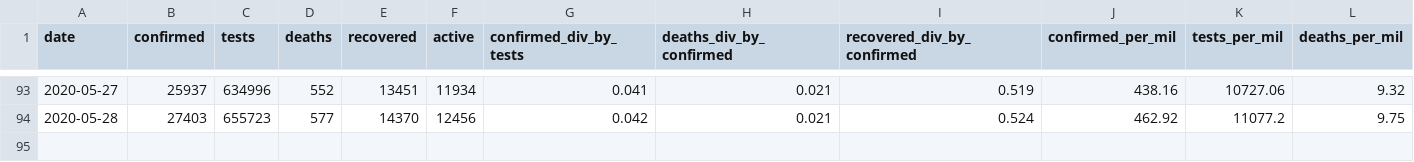
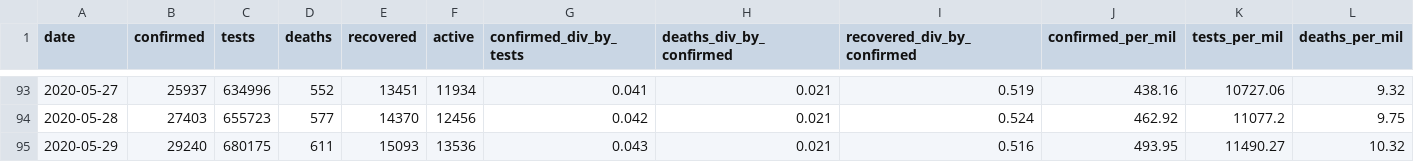
Before and after one commit to SimonRosen173/Covid19SAData, a CSV file: data/all_cum_data.csv, drawn as a sheet; only a part is shown, gaps mark what is left out; rows hold the shown columns only; the diff names each change by its address in the sheet, - before the commit and + after, or states it on an @@ line.

```diff
--- a/data/all_cum_data.csv
+++ b/data/all_cum_data.csv
+row 95: 2020-05-29 | 29240 | 680175 | 611 | 15093 | 13536 | 0.043 | 0.021 | 0.516 | 493.95 | 11490.27 | 10.32
```
Also changed, not shown: data/all_daily_data.csv, data/deaths_by_prov_timeline.csv, 35 other files.
